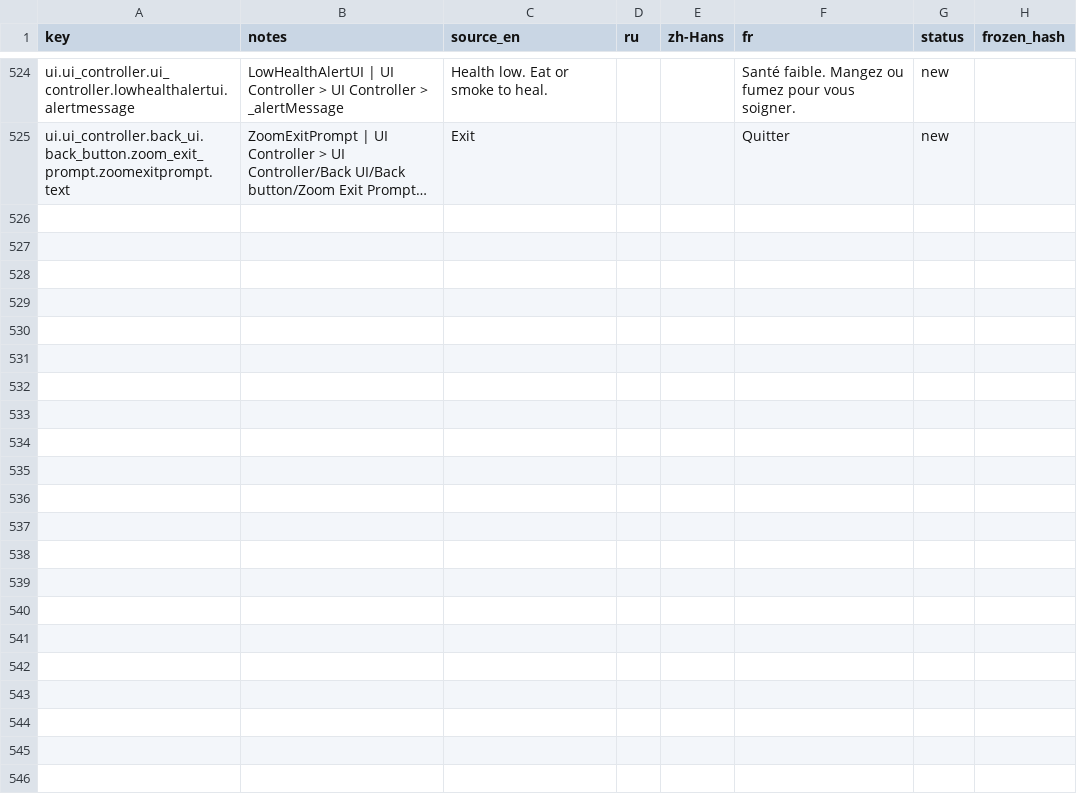
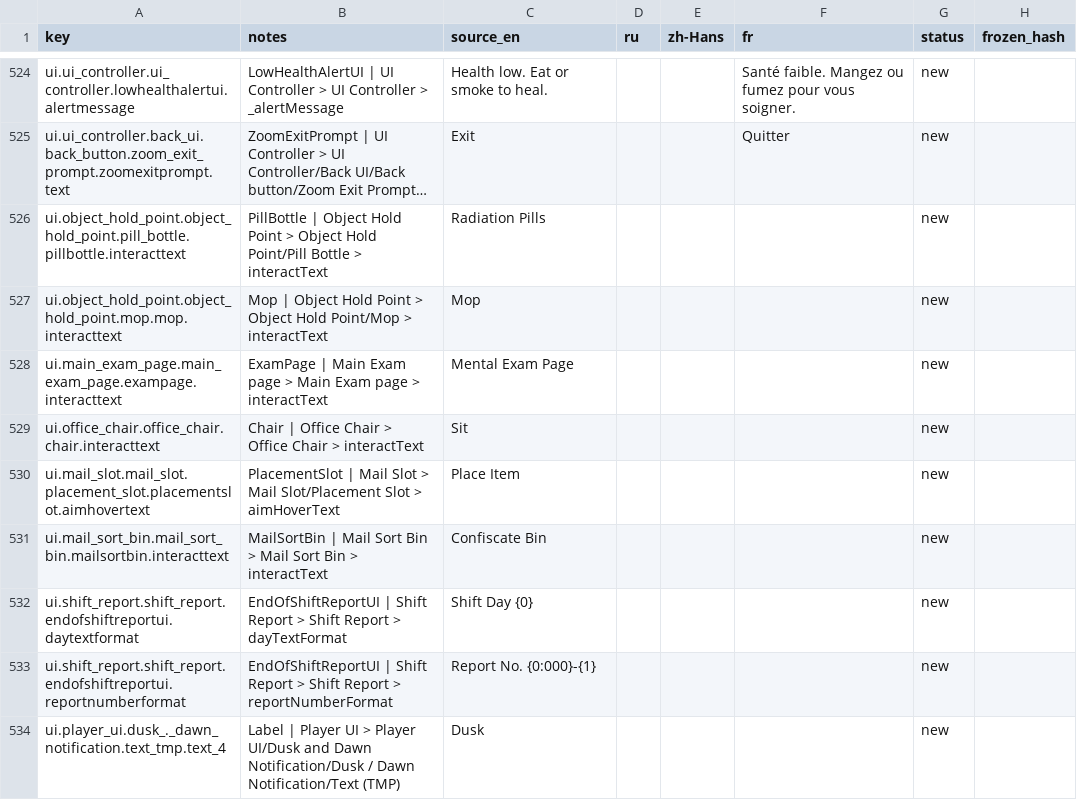
Before and after one commit to jason-ario/GoodCopBadCopUnity, a CSV file: Assets/_GoodCopBadCop/Localization/Sheets/UI.csv, drawn as a sheet; only a part is shown, gaps mark what is left out; long unchanged cells end in …; the diff names each change by its address in the sheet, - before the commit and + after, or states it on an @@ line.

Commit message:
FIX - lots of text and localization stuff

```diff
--- a/Assets/_GoodCopBadCop/Localization/Sheets/UI.csv
+++ b/Assets/_GoodCopBadCop/Localization/Sheets/UI.csv
+row 526: ui.object_hold_point.object_hold_point.pill_bottle.pillbottle.interacttext | PillBottle | Object Hold Point > Object Hold Point/Pill Bottle > interactText | Radiation Pills |  |  |  | new
+row 527: ui.object_hold_point.object_hold_point.mop.mop.interacttext | Mop | Object Hold Point > Object Hold Point/Mop > interactText | Mop |  |  |  | new
+row 528: ui.main_exam_page.main_exam_page.exampage.interacttext | ExamPage | Main Exam page > Main Exam page > interactText | Mental Exam Page |  |  |  | new
+row 529: ui.office_chair.office_chair.chair.interacttext | Chair | Office Chair > Office Chair > interactText | Sit |  |  |  | new
+row 530: ui.mail_slot.mail_slot.placement_slot.placementslot.aimhovertext | PlacementSlot | Mail Slot > Mail Slot/Placement Slot > aimHoverText | Place Item |  |  |  | new
+row 531: ui.mail_sort_bin.mail_sort_bin.mailsortbin.interacttext | MailSortBin | Mail Sort Bin > Mail Sort Bin > interactText | Confiscate Bin |  |  |  | new
+row 532: ui.shift_report.shift_report.endofshiftreportui.daytextformat | EndOfShiftReportUI | Shift Report > Shift Report > dayTextFormat | Shift Day {0} |  |  |  | new
+row 533: ui.shift_report.shift_report.endofshiftreportui.reportnumberformat | EndOfShiftReportUI | Shift Report > Shift Report > reportNumberFormat | Report No. {0:000}-{1} |  |  |  | new
+row 534: ui.player_ui.dusk_._dawn_notification.text_tmp.text_4 | Label | Player UI > Player UI/Dusk and Dawn Notification/Dusk / Dawn Notification/Text (TMP) | Dusk |  |  |  | new
```
Also changed, not shown: Assets/_GoodCopBadCop/Localization/Sheets/Code.csv, Assets/_GoodCopBadCop/Localization/Sheets/Data.csv, 15 other files.
